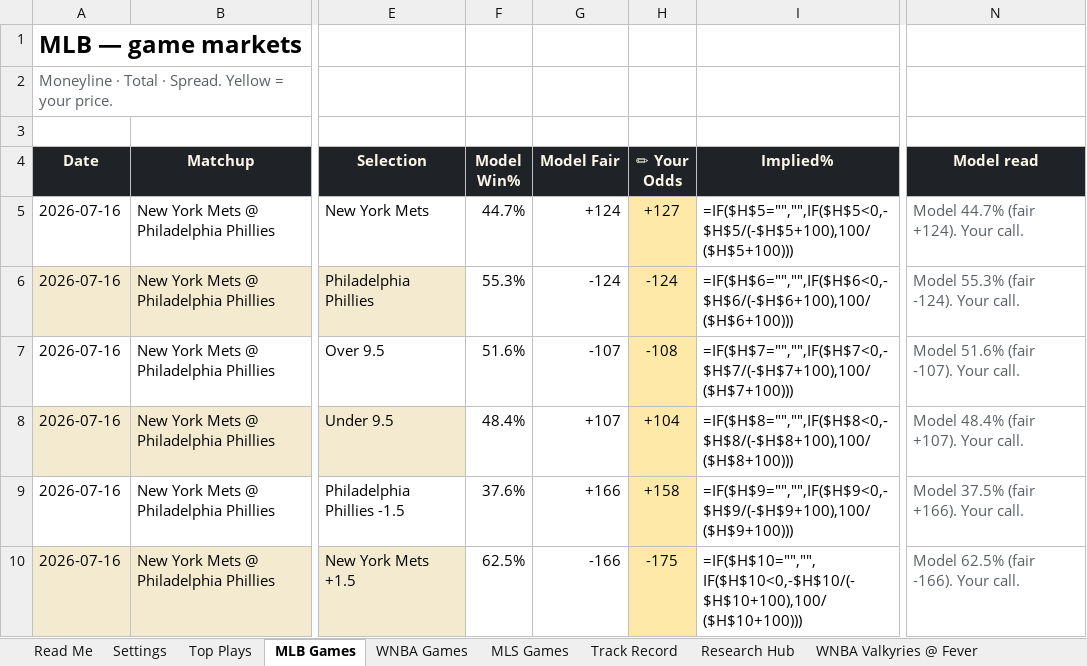
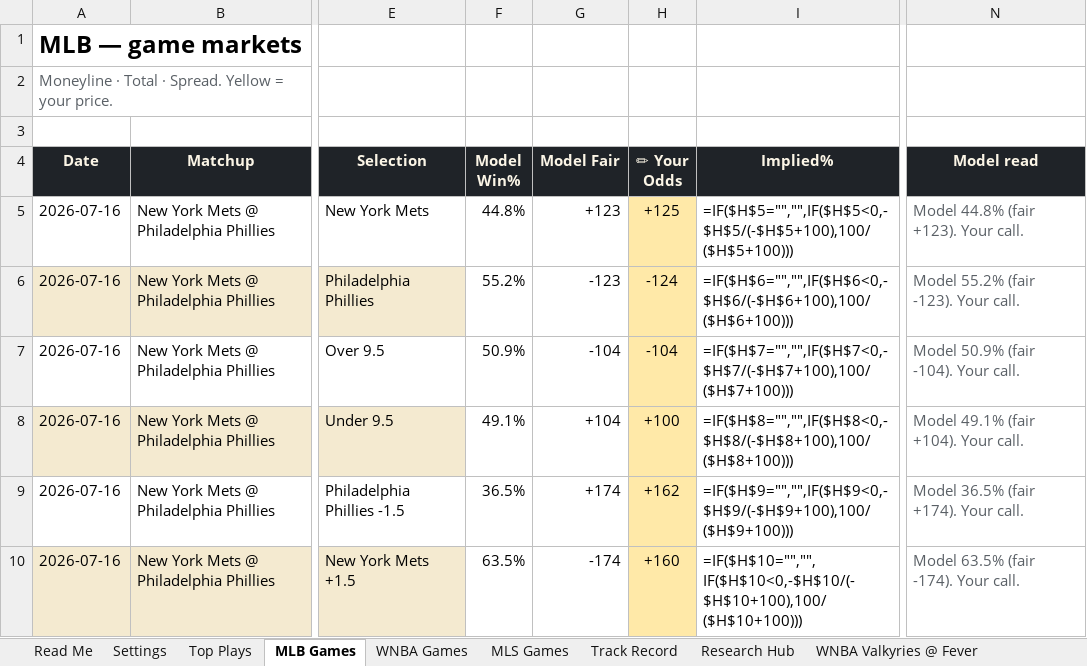
Before and after one commit to EdgeCash/OneSourceProjections, an Excel workbook: data/output/workbook/2026-07-15.xlsx, sheet MLB Games, drawn as a sheet; only a part is shown, gaps mark what is left out; values as stored, in another font and other column widths than the file's, no borders; formulas without a stored value are shown as written; conditional formats not drawn; the diff names each change by its address in the sheet, - before the commit and + after, or states it on an @@ line.

```diff
--- a/data/output/workbook/2026-07-15.xlsx (sheet MLB Games)
+++ b/data/output/workbook/2026-07-15.xlsx (sheet MLB Games)
-F5 (Model Win%): 44.7%
+F5 (Model Win%): 44.8%
-G5 (Model Fair): +124
+G5 (Model Fair): +123
-H5 (✏ Your Odds): +127
+H5 (✏ Your Odds): +125
-N5 (Model read): Model 44.7% (fair +124). Your call.
+N5 (Model read): Model 44.8% (fair +123). Your call.
-F6 (Model Win%): 55.3%
+F6 (Model Win%): 55.2%
-G6 (Model Fair): -124
+G6 (Model Fair): -123
-N6 (Model read): Model 55.3% (fair -124). Your call.
+N6 (Model read): Model 55.2% (fair -123). Your call.
-F7 (Model Win%): 51.6%
+F7 (Model Win%): 50.9%
-G7 (Model Fair): -107
+G7 (Model Fair): -104
-H7 (✏ Your Odds): -108
+H7 (✏ Your Odds): -104
-N7 (Model read): Model 51.6% (fair -107). Your call.
+N7 (Model read): Model 50.9% (fair -104). Your call.
-F8 (Model Win%): 48.4%
+F8 (Model Win%): 49.1%
-G8 (Model Fair): +107
+G8 (Model Fair): +104
-H8 (✏ Your Odds): +104
+H8 (✏ Your Odds): +100
-N8 (Model read): Model 48.4% (fair +107). Your call.
+N8 (Model read): Model 49.1% (fair +104). Your call.
-F9 (Model Win%): 37.6%
+F9 (Model Win%): 36.5%
-G9 (Model Fair): +166
+G9 (Model Fair): +174
-H9 (✏ Your Odds): +158
+H9 (✏ Your Odds): +162
-N9 (Model read): Model 37.5% (fair +166). Your call.
+N9 (Model read): Model 36.5% (fair +174). Your call.
-F10 (Model Win%): 62.5%
+F10 (Model Win%): 63.5%
-G10 (Model Fair): -166
+G10 (Model Fair): -174
-H10 (✏ Your Odds): -175
+H10 (✏ Your Odds): +160
-N10 (Model read): Model 62.5% (fair -166). Your call.
+N10 (Model read): Model 63.5% (fair -174). Your call.
```
Also changed, not shown: sheet Top Plays, sheet WNBA Games, sheet Read Me, charts or pictures, data/output/workbook/latest.xlsx, 11 other files.
